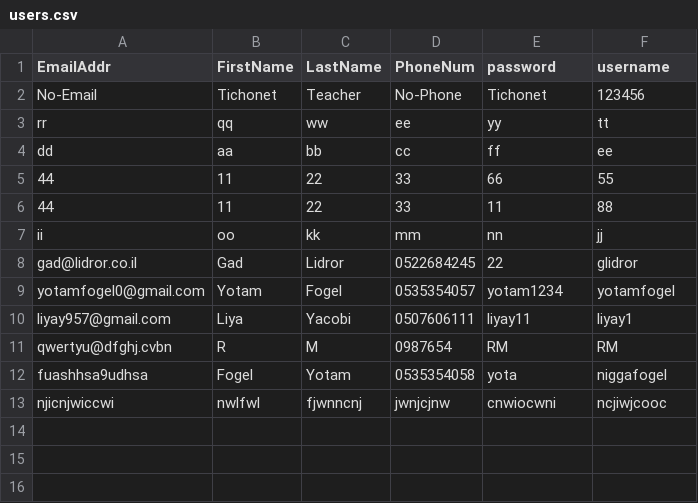
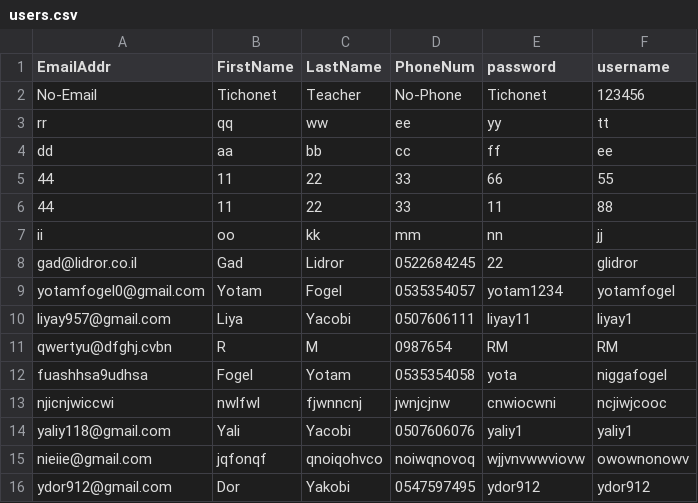
Before and after one commit to yaliy118/yaliNew, a CSV file: yaliNew/yaliNew/static/data/users.csv, drawn as a sheet; the diff names each change by its address in the sheet, - before the commit and + after, or states it on an @@ line.

```diff
--- a/yaliNew/yaliNew/static/data/users.csv
+++ b/yaliNew/yaliNew/static/data/users.csv
+row 14: yaliy118@gmail.com | Yali | Yacobi | 0507606076 | yaliy1 | yaliy1
+row 15: nieiie@gmail.com | jqfonqf | qnoiqohvco | noiwqnovoq | wjjvnvwwviovw | owownonowv
+row 16: ydor912@gmail.com | Dor | Yakobi | 0547597495 | ydor912 | ydor912
```
Also changed, not shown: 7 other files.
